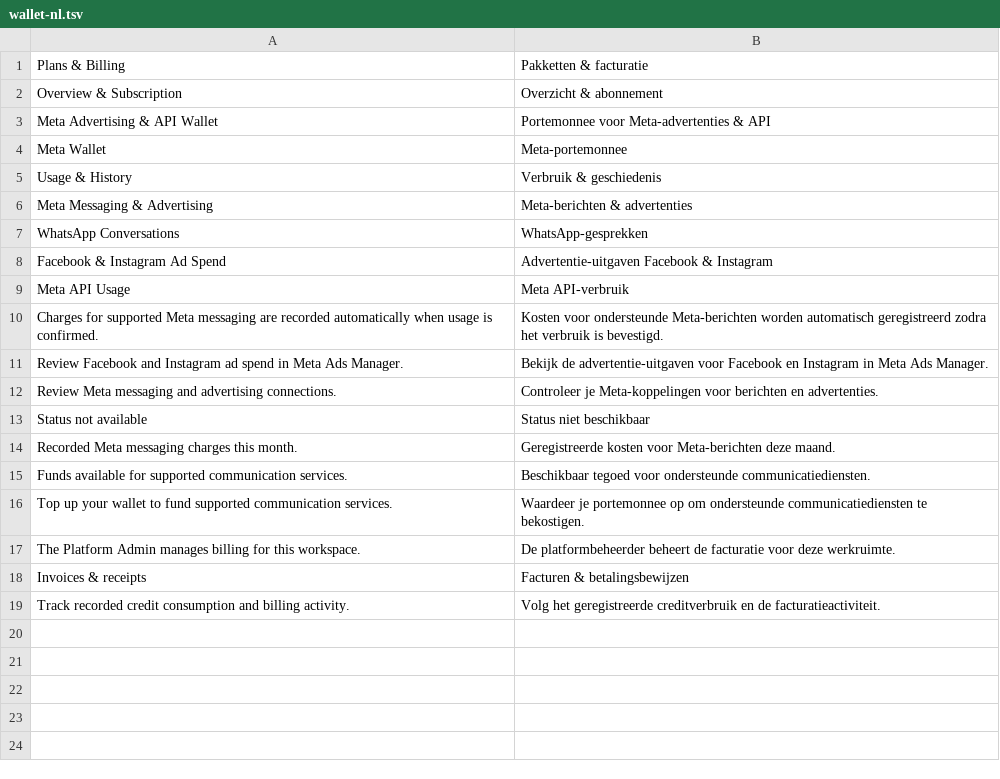
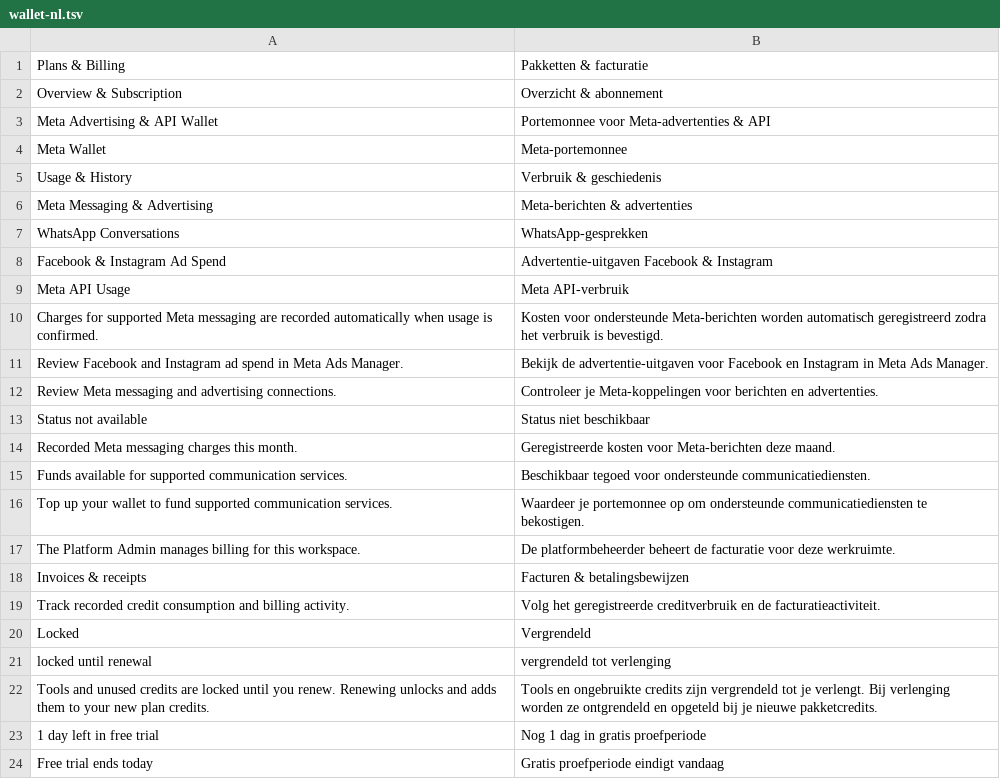
Before and after one commit to technicalsuppoortt-a11y/gos-app, a TSV file: src/i18n/locales/wallet-nl.tsv, drawn as a sheet.

```diff
--- a/src/i18n/locales/wallet-nl.tsv
+++ b/src/i18n/locales/wallet-nl.tsv
@@ -19 +19,6 @@ Invoices & receipts	Facturen & betalingsbewijzen
 Track recorded credit consumption and billing activity.	Volg het geregistreerde creditverbruik en de facturatieactiviteit.
+Locked	Vergrendeld
+locked until renewal	vergrendeld tot verlenging
+Tools and unused credits are locked until you renew. Renewing unlocks and adds them to your new plan credits.	Tools en ongebruikte credits zijn vergrendeld tot je verlengt. Bij verlenging worden ze ontgrendeld en opgeteld bij je nieuwe pakketcredits.
+1 day left in free trial	Nog 1 dag in gratis proefperiode
+Free trial ends today	Gratis proefperiode eindigt vandaag
```
Also changed, not shown: src/i18n/locales/wallet-ar.tsv, src/i18n/locales/wallet-de.tsv, 13 other files.
